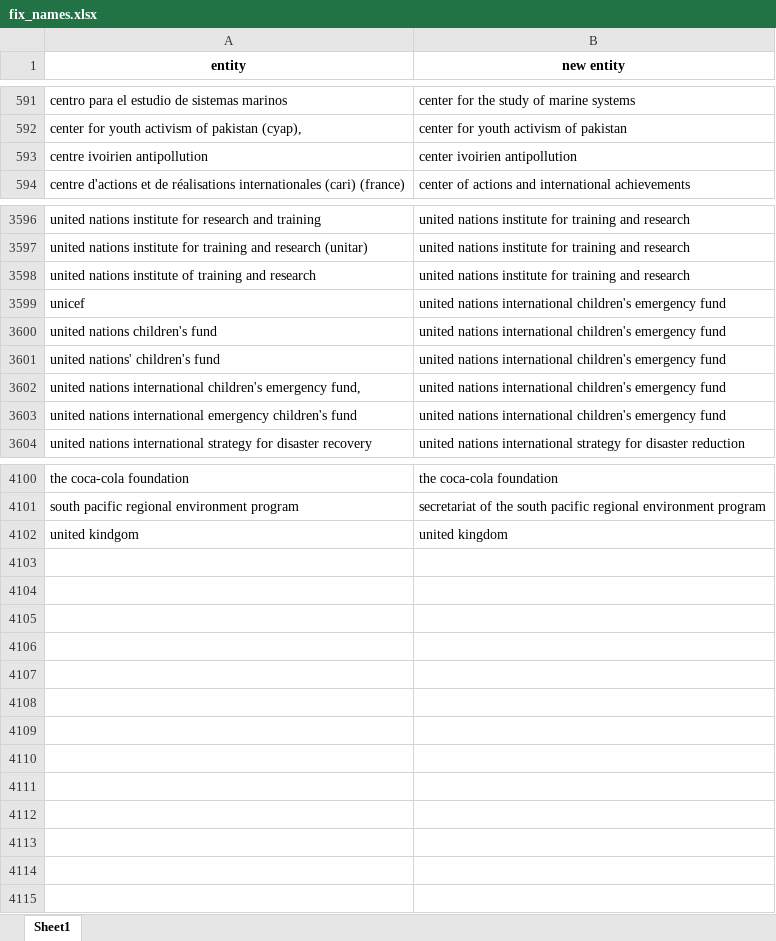
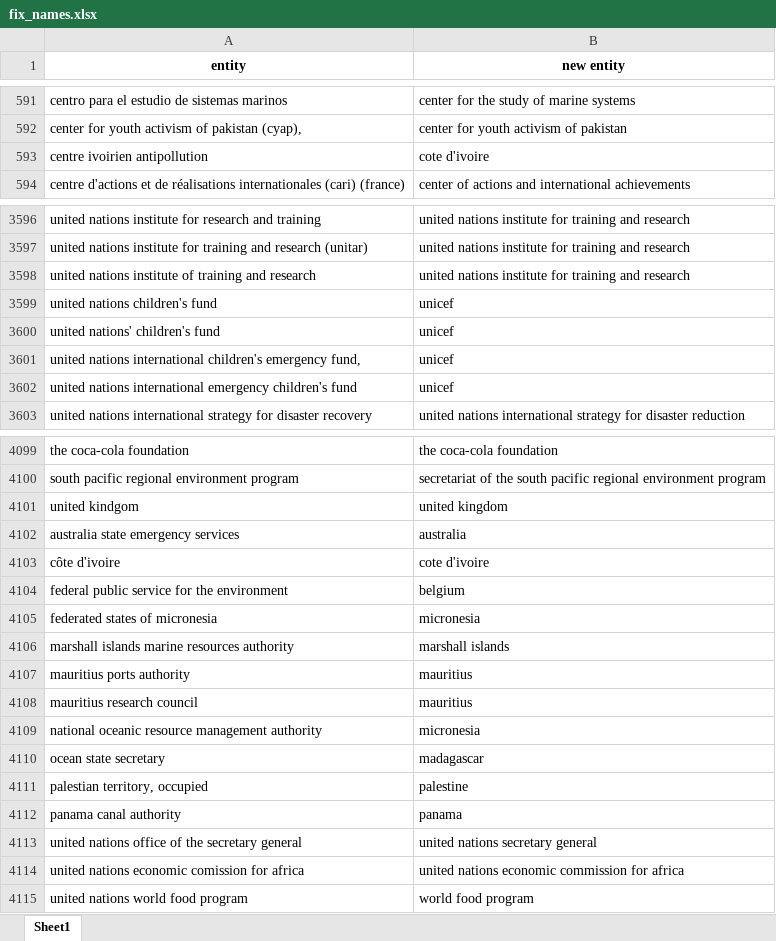
Before and after one commit to drscook/PD4SDG, an Excel workbook: fix_names.xlsx, sheet Sheet1, drawn as a sheet; only a part is shown, gaps mark what is left out; values as stored, in another font and other column widths than the file's, no borders; removed rows and columns are numbered as before the commit, all else as after; the diff covers the shown part only; the diff names each change by its address in the sheet, - before the commit and + after, or states it on an @@ line.

Commit message:
Add files via upload

```diff
--- a/fix_names.xlsx (sheet Sheet1)
+++ b/fix_names.xlsx (sheet Sheet1)
-B593 (new entity): center ivoirien antipollution
+B593 (new entity): cote d'ivoire
-row 3599: unicef | united nations international children's emergency fund
-B3599:B3602 (new entity): united nations international children's emergency fund
+B3599:B3602 (new entity): unicef
+row 4102: australia state emergency services | australia
+row 4103: côte d'ivoire | cote d'ivoire
+row 4104: federal public service for the environment | belgium
+row 4105: federated states of micronesia | micronesia
+row 4106: marshall islands marine resources authority | marshall islands
+row 4107: mauritius ports authority | mauritius
+row 4108: mauritius research council | mauritius
+row 4109: national oceanic resource management authority | micronesia
+row 4110: ocean state secretary | madagascar
+row 4111: palestian territory, occupied | palestine
+row 4112: panama canal authority | panama
+row 4113: united nations office of the secretary general | united nations secretary general
+row 4114: united nations economic comission for africa | united nations economic commission for africa
+row 4115: united nations world food program | world food program
```
Also changed, not shown: 3 edited cells elsewhere in this sheet.
